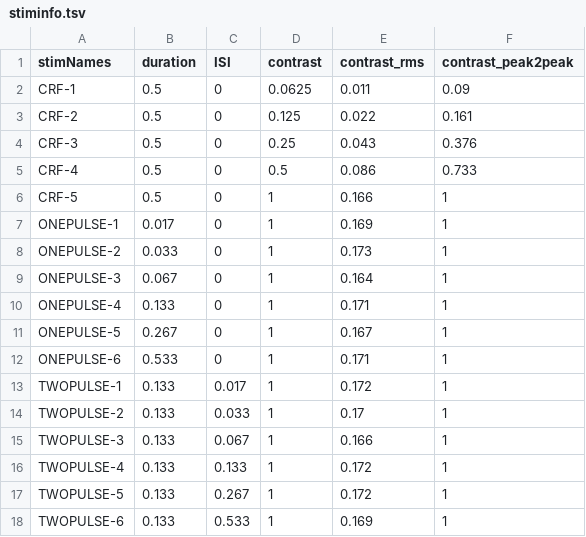
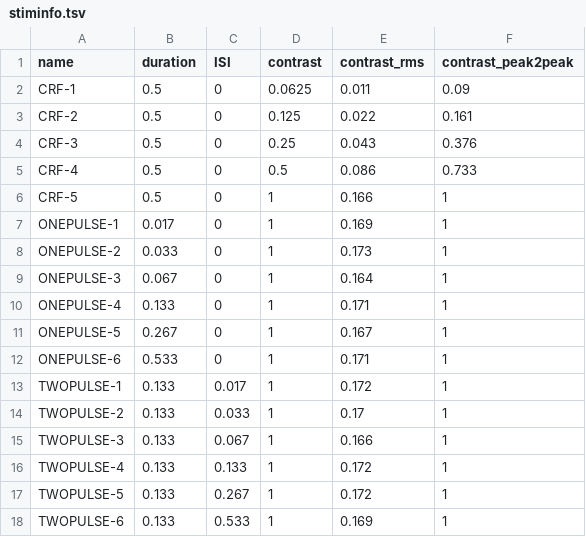
Before and after one commit to irisgroen/temporalECoG, a TSV file: stiminfo.tsv, drawn as a sheet.

```diff
--- a/stiminfo.tsv
+++ b/stiminfo.tsv
@@ -1,2 +1,2 @@
-stimNames	duration	ISI	contrast	contrast_rms	contrast_peak2peak
+name	duration	ISI	contrast	contrast_rms	contrast_peak2peak
 CRF-1	0.5	0	0.0625	0.011	0.09
```
Also changed, not shown: 5 other files.
